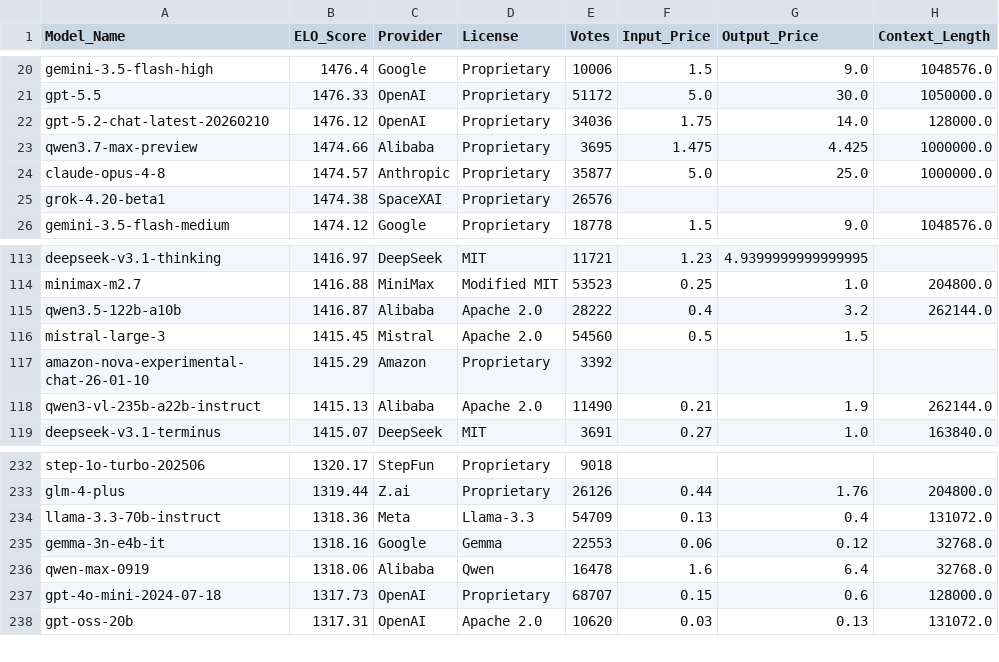
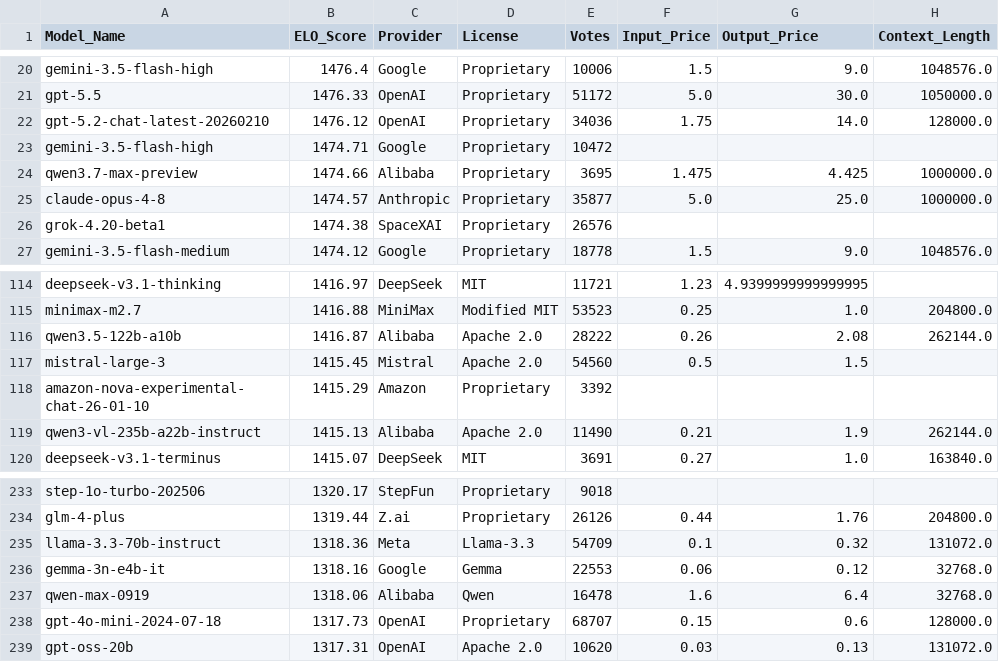
Before and after one commit to kevin-ki/kevin-ki.github.io, a CSV file: data/lmsys_snapshot_2026-08-01.csv, drawn as a sheet; only a part is shown, gaps mark what is left out.

```diff
--- a/data/lmsys_snapshot_2026-08-01.csv
+++ b/data/lmsys_snapshot_2026-08-01.csv
@@ -22,2 +22,3 @@ gpt-5.5,1476.33,OpenAI,Proprietary,51172,5.0,30.0,1050000.0
 gpt-5.2-chat-latest-20260210,1476.12,OpenAI,Proprietary,34036,1.75,14.0,128000.0
+gemini-3.5-flash-high,1474.71,Google,Proprietary,10472,,,
 qwen3.7-max-preview,1474.66,Alibaba,Proprietary,3695,1.475,4.425,1000000.0
@@ -114,3 +115,3 @@ deepseek-v3.1-thinking,1416.97,DeepSeek,MIT,11721,1.23,4.9399999999999995,
 minimax-m2.7,1416.88,MiniMax,Modified MIT,53523,0.25,1.0,204800.0
-qwen3.5-122b-a10b,1416.87,Alibaba,Apache 2.0,28222,0.4,3.2,262144.0
+qwen3.5-122b-a10b,1416.87,Alibaba,Apache 2.0,28222,0.26,2.08,262144.0
 mistral-large-3,1415.45,Mistral,Apache 2.0,54560,0.5,1.5,
@@ -233,3 +234,3 @@ step-1o-turbo-202506,1320.17,StepFun,Proprietary,9018,,,
 glm-4-plus,1319.44,Z.ai,Proprietary,26126,0.44,1.76,204800.0
-llama-3.3-70b-instruct,1318.36,Meta,Llama-3.3,54709,0.13,0.4,131072.0
+llama-3.3-70b-instruct,1318.36,Meta,Llama-3.3,54709,0.1,0.32,131072.0
 gemma-3n-e4b-it,1318.16,Google,Gemma,22553,0.06,0.12,32768.0
```
